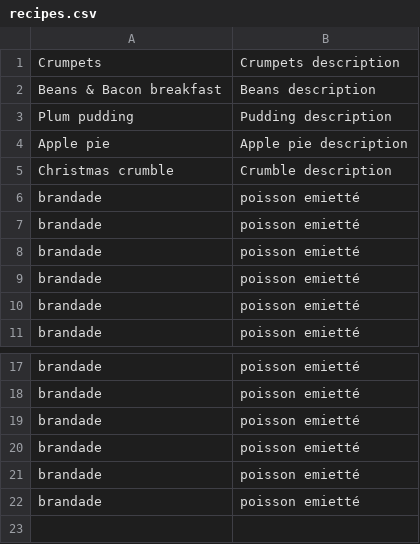
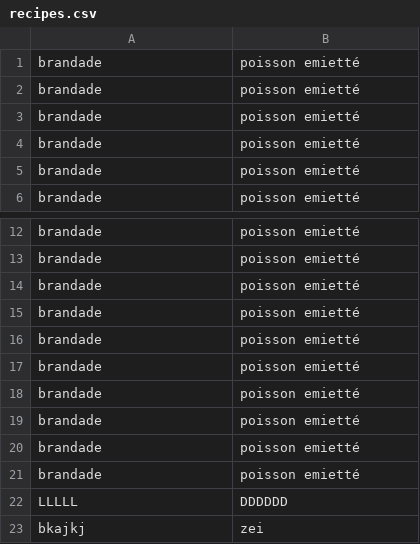
Before and after one commit to CandiceSG/promo-4-challenges, a CSV file: 02-OOP/03-Cookbook/01-Cookbook-v0/lib/recipes.csv, drawn as a sheet; only a part is shown, gaps mark what is left out.

```diff
--- a/02-OOP/03-Cookbook/01-Cookbook-v0/lib/recipes.csv
+++ b/02-OOP/03-Cookbook/01-Cookbook-v0/lib/recipes.csv
@@ -1,6 +1 @@
-Crumpets,Crumpets description
-Beans & Bacon breakfast,Beans description
-Plum pudding,Pudding description
-Apple pie,Apple pie description
-Christmas crumble,Crumble description
 brandade,poisson emietté
@@ -22 +17,7 @@ brandade,poisson emietté
 brandade,poisson emietté
+brandade,poisson emietté
+brandade,poisson emietté
+brandade,poisson emietté
+brandade,poisson emietté
+LLLLL,DDDDDD
+bkajkj,zei
```
Also changed, not shown: 4 other files.
